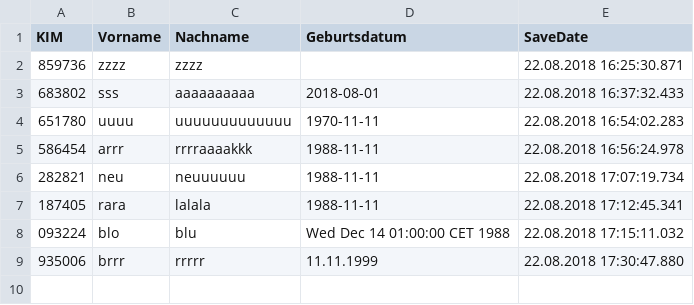
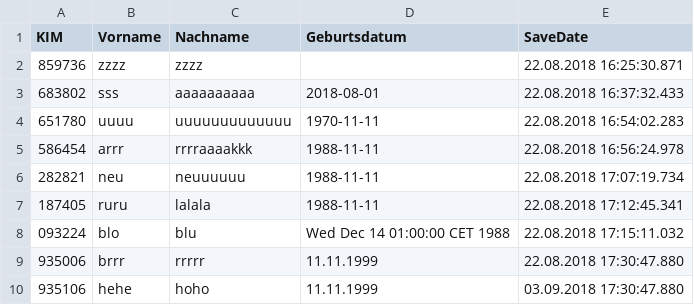
Before and after one commit to MBx85/iPeopleBackend, a CSV file: iPeopleBackend/datasource/KIMdata.csv, drawn as a sheet.

```diff
--- a/iPeopleBackend/datasource/KIMdata.csv
+++ b/iPeopleBackend/datasource/KIMdata.csv
@@ -6,4 +6,5 @@ KIM;Vorname;Nachname;Geburtsdatum;SaveDate
 282821;neu;neuuuuuu;1988-11-11;22.08.2018 17:07:19.734
-187405;rara;lalala;1988-11-11;22.08.2018 17:12:45.341
+187405;ruru;lalala;1988-11-11;22.08.2018 17:12:45.341
 093224;blo;blu;Wed Dec 14 01:00:00 CET 1988;22.08.2018 17:15:11.032
 935006;brrr;rrrrr;11.11.1999;22.08.2018 17:30:47.880
+935106;hehe;hoho;11.11.1999;03.09.2018 17:30:47.880
```
Also changed, not shown: 7 other files.
